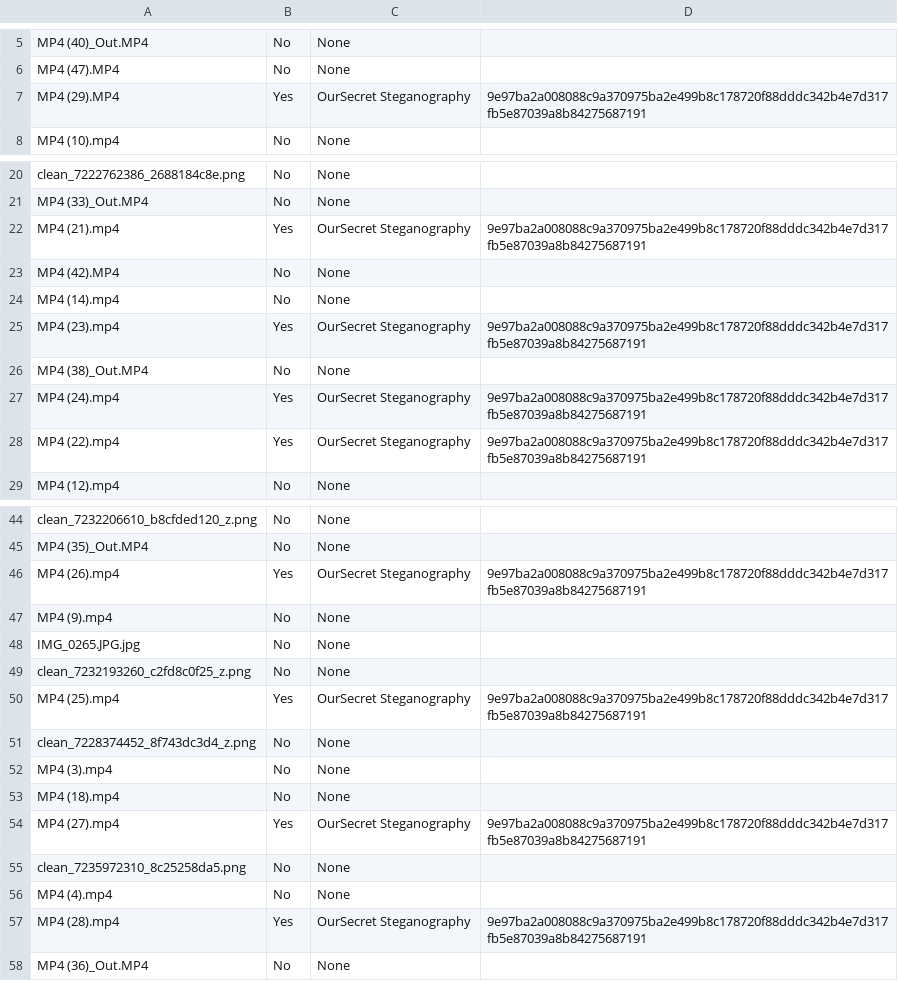
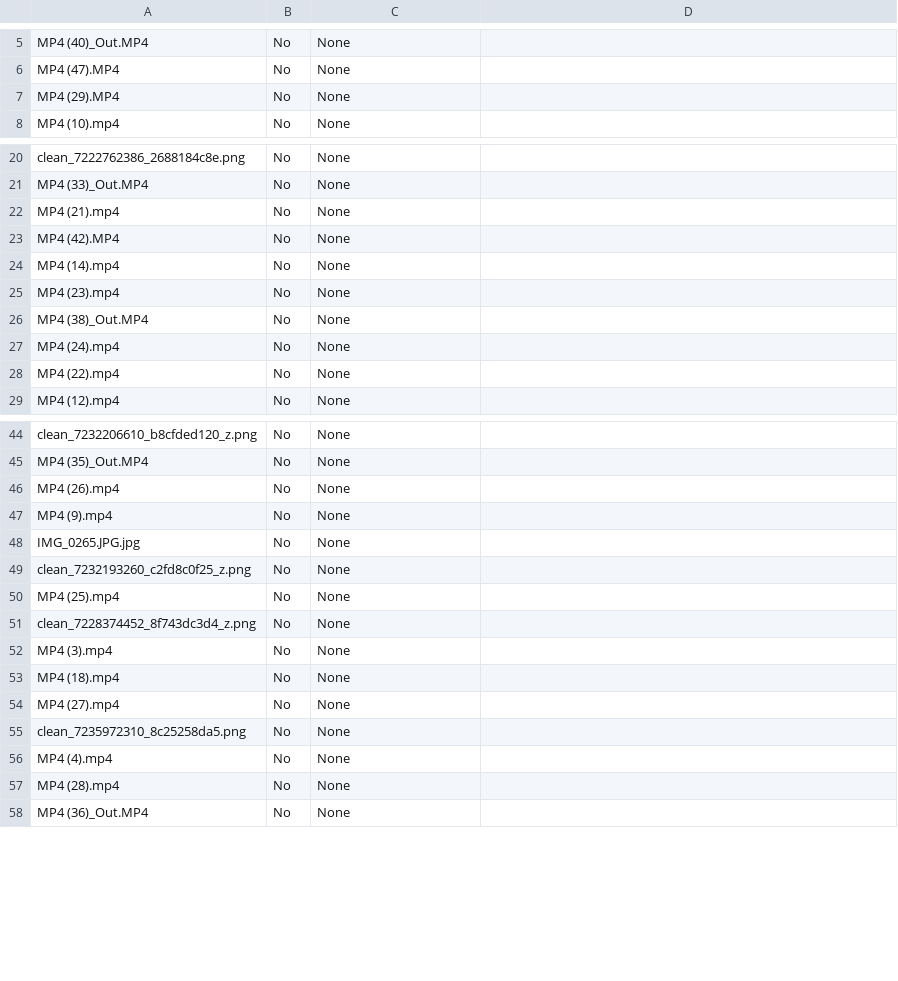
Before and after one commit to UoK424/RAMSES-StegAware, a CSV file: Results/122028424497656174981214625703192248197_stegResults.csv (was Results/157759857116964214335946390556919510125_stegResults.csv), drawn as a sheet; only a part is shown, gaps mark what is left out; the diff covers the shown part only.

Commit message:
added omnihide, still some bugs to work out- It doesn't detect steg files currently, we are assuming it's an issue in byte counting

```diff
--- a/Results/157759857116964214335946390556919510125_stegResults.csv
+++ b/Results/122028424497656174981214625703192248197_stegResults.csv
@@ -6,3 +6,3 @@ MP4 (40)_Out.MP4,No,None,
 MP4 (47).MP4,No,None,
-MP4 (29).MP4,Yes,OurSecret Steganography,9e97ba2a008088c9a370975ba2e499b8c178720f88dddc342b4e7d317fb5e87039a8b84275687191
+MP4 (29).MP4,No,None,
 MP4 (10).mp4,No,None,
@@ -21,9 +21,9 @@ clean_7222762386_2688184c8e.png,No,None,
 MP4 (33)_Out.MP4,No,None,
-MP4 (21).mp4,Yes,OurSecret Steganography,9e97ba2a008088c9a370975ba2e499b8c178720f88dddc342b4e7d317fb5e87039a8b84275687191
+MP4 (21).mp4,No,None,
 MP4 (42).MP4,No,None,
 MP4 (14).mp4,No,None,
-MP4 (23).mp4,Yes,OurSecret Steganography,9e97ba2a008088c9a370975ba2e499b8c178720f88dddc342b4e7d317fb5e87039a8b84275687191
+MP4 (23).mp4,No,None,
 MP4 (38)_Out.MP4,No,None,
-MP4 (24).mp4,Yes,OurSecret Steganography,9e97ba2a008088c9a370975ba2e499b8c178720f88dddc342b4e7d317fb5e87039a8b84275687191
-MP4 (22).mp4,Yes,OurSecret Steganography,9e97ba2a008088c9a370975ba2e499b8c178720f88dddc342b4e7d317fb5e87039a8b84275687191
+MP4 (24).mp4,No,None,
+MP4 (22).mp4,No,None,
 MP4 (12).mp4,No,None,
@@ -45,3 +45,3 @@ clean_7232206610_b8cfded120_z.png,No,None,
 MP4 (35)_Out.MP4,No,None,
-MP4 (26).mp4,Yes,OurSecret Steganography,9e97ba2a008088c9a370975ba2e499b8c178720f88dddc342b4e7d317fb5e87039a8b84275687191
+MP4 (26).mp4,No,None,
 MP4 (9).mp4,No,None,
@@ -49,3 +49,3 @@ IMG_0265.JPG.jpg,No,None,
 clean_7232193260_c2fd8c0f25_z.png,No,None,
-MP4 (25).mp4,Yes,OurSecret Steganography,9e97ba2a008088c9a370975ba2e499b8c178720f88dddc342b4e7d317fb5e87039a8b84275687191
+MP4 (25).mp4,No,None,
 clean_7228374452_8f743dc3d4_z.png,No,None,
@@ -53,6 +53,6 @@ MP4 (3).mp4,No,None,
 MP4 (18).mp4,No,None,
-MP4 (27).mp4,Yes,OurSecret Steganography,9e97ba2a008088c9a370975ba2e499b8c178720f88dddc342b4e7d317fb5e87039a8b84275687191
+MP4 (27).mp4,No,None,
 clean_7235972310_8c25258da5.png,No,None,
 MP4 (4).mp4,No,None,
-MP4 (28).mp4,Yes,OurSecret Steganography,9e97ba2a008088c9a370975ba2e499b8c178720f88dddc342b4e7d317fb5e87039a8b84275687191
+MP4 (28).mp4,No,None,
 MP4 (36)_Out.MP4,No,None,
```
Also changed, not shown: 3 edited cells elsewhere in this file, 6 other files.
